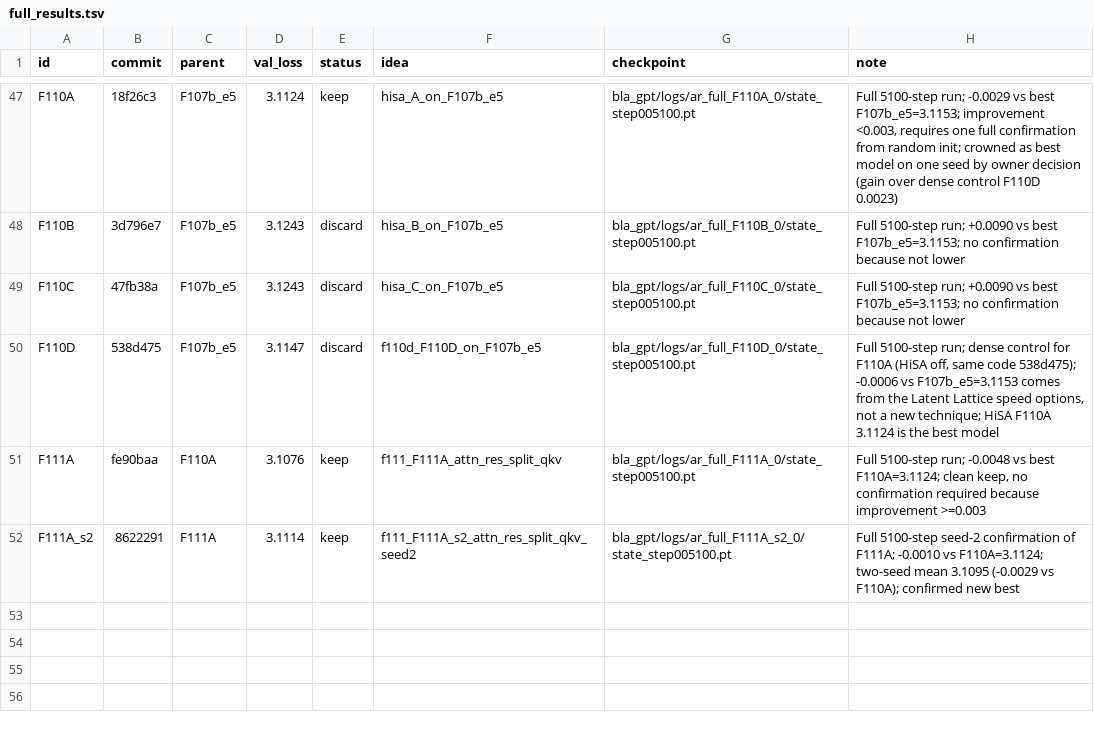
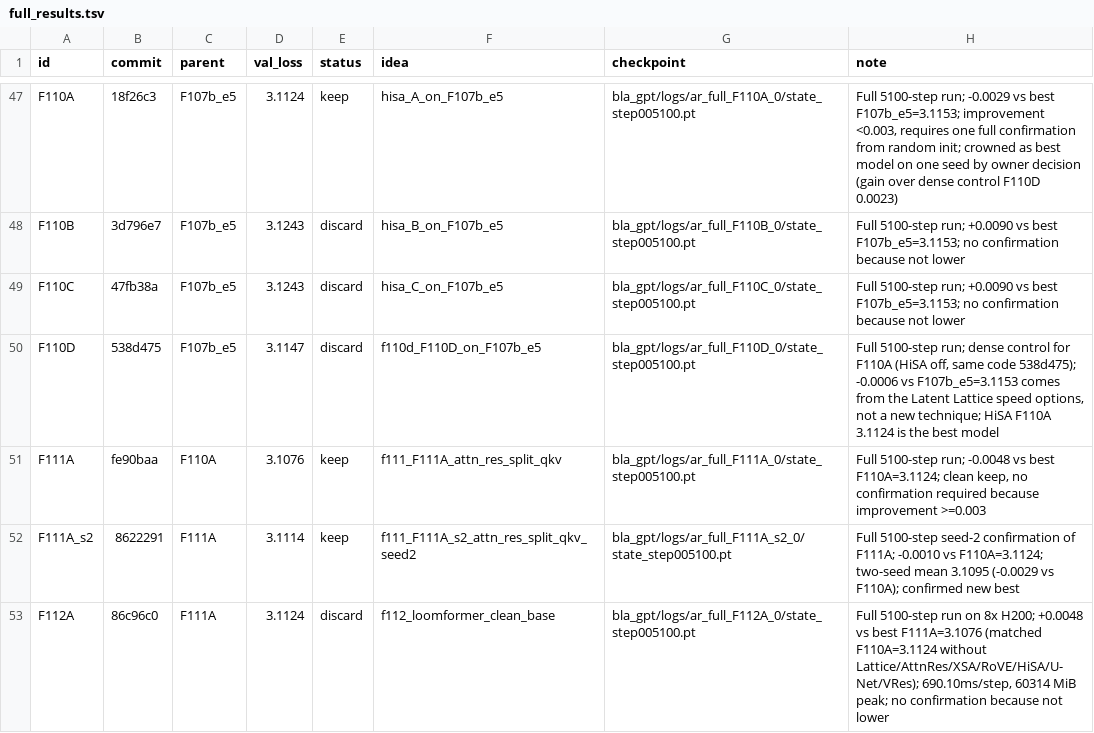
Before and after one commit to erogol/BlaGPT, a TSV file: ar/full_results.tsv, drawn as a sheet; only a part is shown, gaps mark what is left out; the diff names each change by its address in the sheet, - before the commit and + after, or states it on an @@ line.

Commit message:
F112: record LoomFormer F112A discard result (3.1124), README row, and report

```diff
--- a/ar/full_results.tsv
+++ b/ar/full_results.tsv
+row 53: F112A | 86c96c0 | F111A | 3.1124 | discard | f112_loomformer_clean_base | bla_gpt/logs/ar_full_F112A_0/state_step005100.pt | Full 5100-step run on 8x H200; +0.0048 vs best F111A=3.1076 (matched F110A=3.1124 without Lattice/AttnRes/XSA/RoVE/HiSA/U-Net/VRes); 690.10ms/step, 60314 MiB peak; no confirmation because not lower
```
Also changed, not shown: 2 other files.
